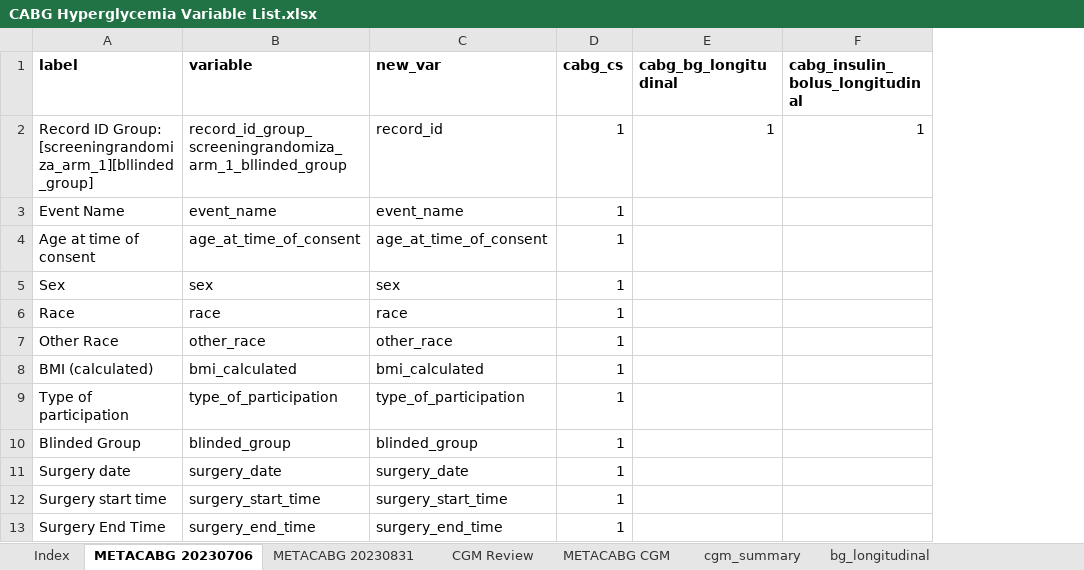
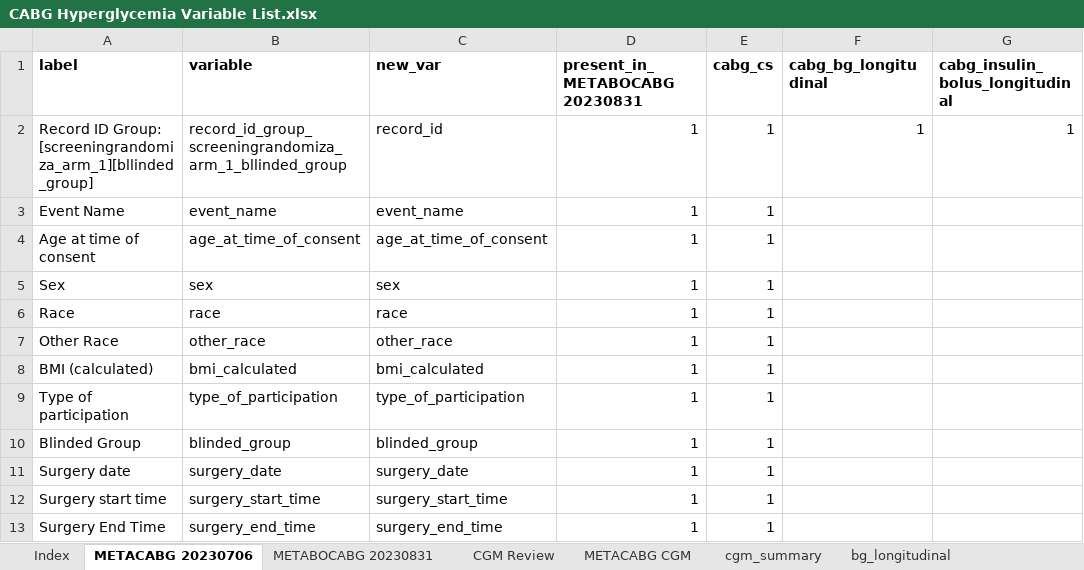
Before and after one commit to jvargh7/cabg_hyperglycemia, an Excel workbook: data/CABG Hyperglycemia Variable List.xlsx, sheet METACABG 20230706, drawn as a sheet; only a part is shown; values as stored, in another font and other column widths than the file's, no borders; conditional formats not drawn; the diff names each change by its address in the sheet, - before the commit and + after, or states it on an @@ line.

Commit message:
Updated with METABOCABG 20230831 dataset

```diff
--- a/data/CABG Hyperglycemia Variable List.xlsx (sheet METACABG 20230706)
+++ b/data/CABG Hyperglycemia Variable List.xlsx (sheet METACABG 20230706)
-sheet tab: METACABG 20230831
+sheet tab: METABOCABG 20230831
+column D (present_in_METABOCABG 20230831), rows 2-13: all 1
```
Also changed, not shown: sheet METABOCABG 20230831, sheet screening_cs, other sheet tabs, 8 other files.
